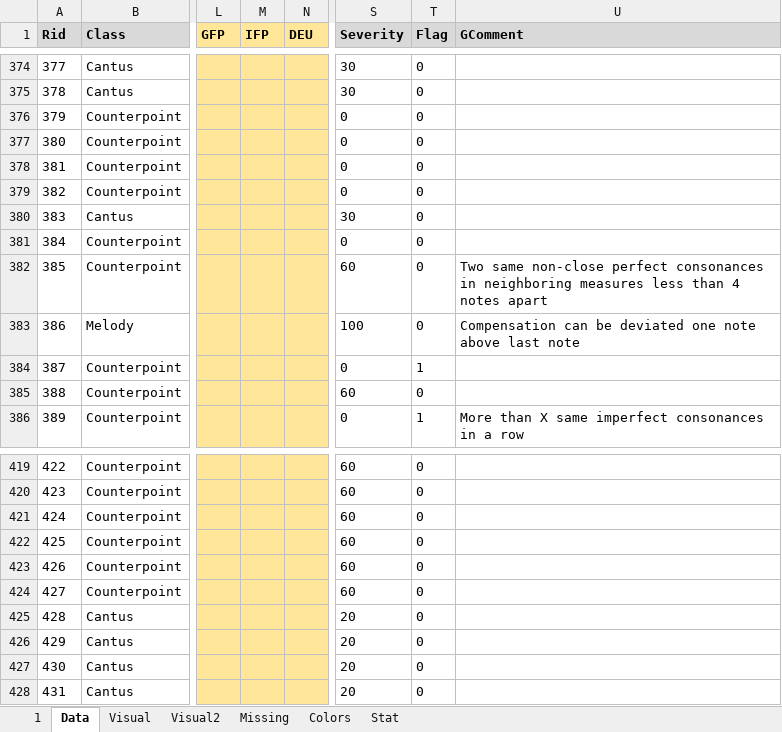
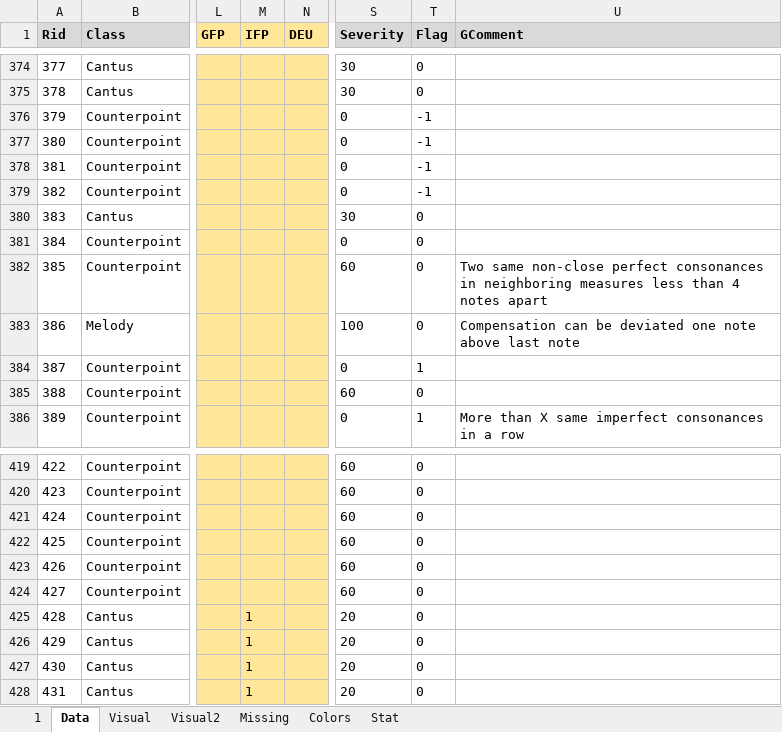
Before and after one commit to Dpst94/MGen, an Excel workbook: MGen/configs/rules/rules.xlsm, sheet Data, drawn as a sheet; only a part is shown, gaps mark what is left out; values as stored, in another font and other column widths than the file's, no borders; charts and pictures not drawn; the diff names each change by its address in the sheet, - before the commit and + after, or states it on an @@ line.

```diff
--- a/MGen/configs/rules/rules.xlsm (sheet Data)
+++ b/MGen/configs/rules/rules.xlsm (sheet Data)
-T376:T379 (Flag): 0
+T376:T379 (Flag): -1
-M425:M428 (IFP): (empty)
+M425:M428 (IFP): 1
```
Also changed, not shown: sheet Visual, charts or pictures, 4 other files.
